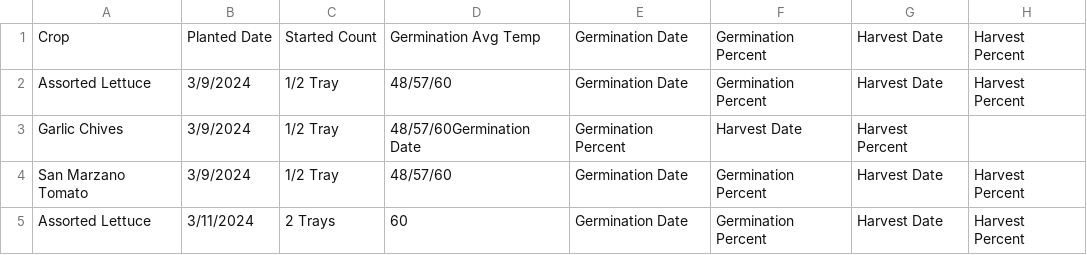
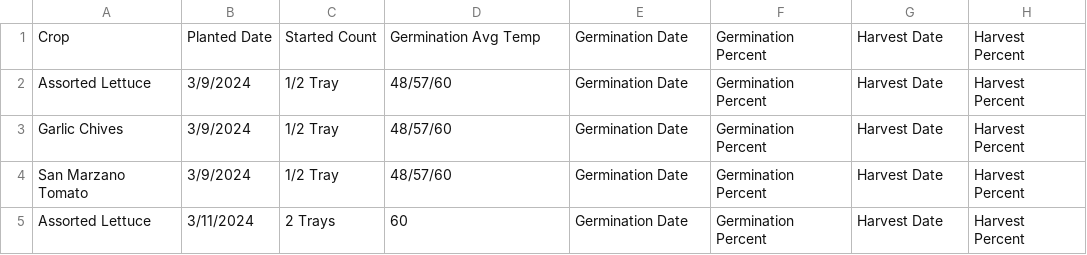
Before and after one commit to RedManaProperties/HoneypotAcresResearch, a CSV file: HydroponicCropProductionTracking.csv, drawn as a sheet.

Commit message:
Update HydroponicCropProductionTracking.csv

```diff
--- a/HydroponicCropProductionTracking.csv
+++ b/HydroponicCropProductionTracking.csv
@@ -2,3 +2,3 @@ Crop,Planted Date,Started Count,Germination Avg Temp,Germination Date,Germinatio
 Assorted Lettuce,3/9/2024,1/2 Tray,48/57/60,Germination Date,Germination Percent,Harvest Date,Harvest Percent
-Garlic Chives,3/9/2024,1/2 Tray,48/57/60Germination Date,Germination Percent,Harvest Date,Harvest Percent
+Garlic Chives,3/9/2024,1/2 Tray,48/57/60,Germination Date,Germination Percent,Harvest Date,Harvest Percent
 San Marzano Tomato,3/9/2024,1/2 Tray,48/57/60,Germination Date,Germination Percent,Harvest Date,Harvest Percent
```
